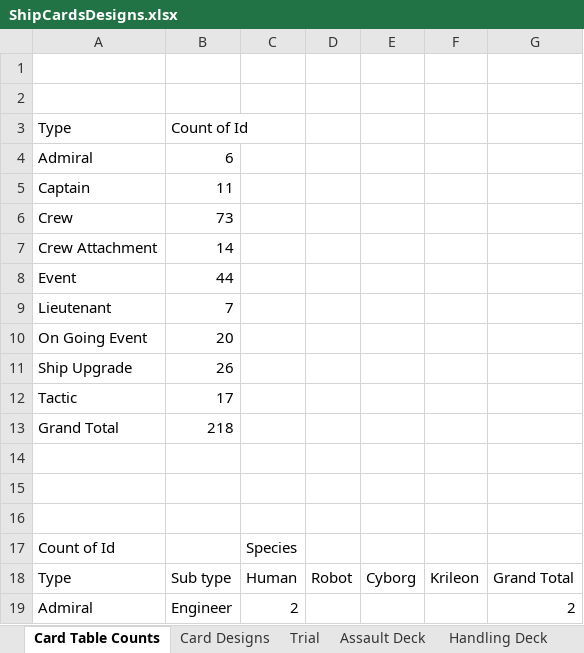
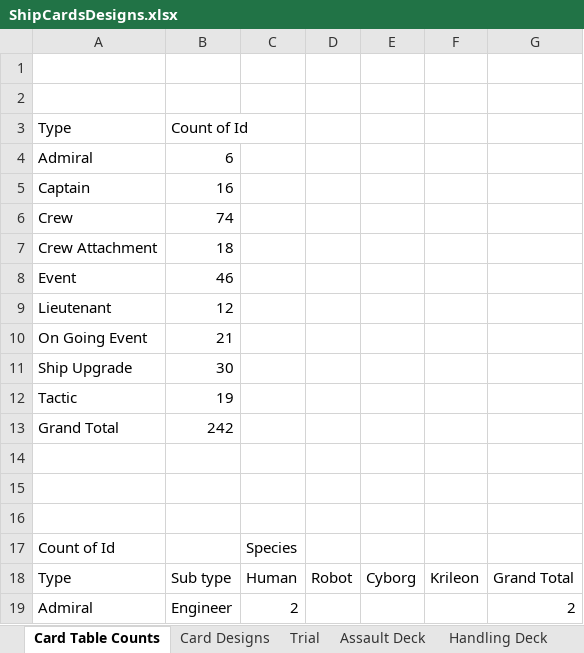
Before and after one commit to djnbud/MultiplayerGame, an Excel workbook: ShipCardsDesigns.xlsx, sheet Card Table Counts, drawn as a sheet; only a part is shown; values as stored, in another font and other column widths than the file's, no borders; the diff covers the shown part only; the diff names each change by its address in the sheet, - before the commit and + after, or states it on an @@ line.

Commit message:
Added few more captain cards
Added few more captain cards

```diff
--- a/ShipCardsDesigns.xlsx (sheet Card Table Counts)
+++ b/ShipCardsDesigns.xlsx (sheet Card Table Counts)
-B5: 11
+B5: 16
-B6: 73
+B6: 74
-B7: 14
+B7: 18
-B8: 44
+B8: 46
-B9: 7
+B9: 12
-B10: 20
+B10: 21
-B11: 26
+B11: 30
-B12: 17
+B12: 19
-B13: 218
+B13: 242
```
Also changed, not shown: 1 added row, 1 removed row and 18 edited cells elsewhere in this sheet, sheet Card Designs, sheet Trial, sheet Research Deck, sheet Research Medic Deck, ShipCardGameCalcs.xlsx.
